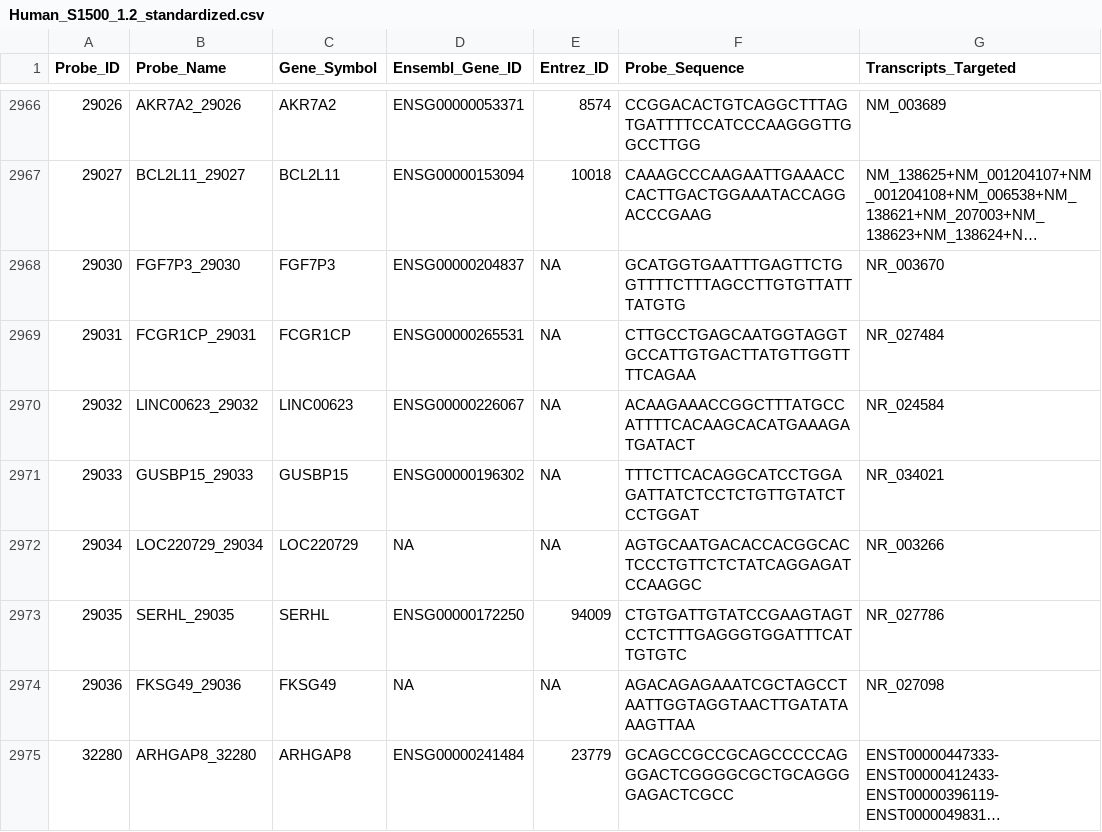
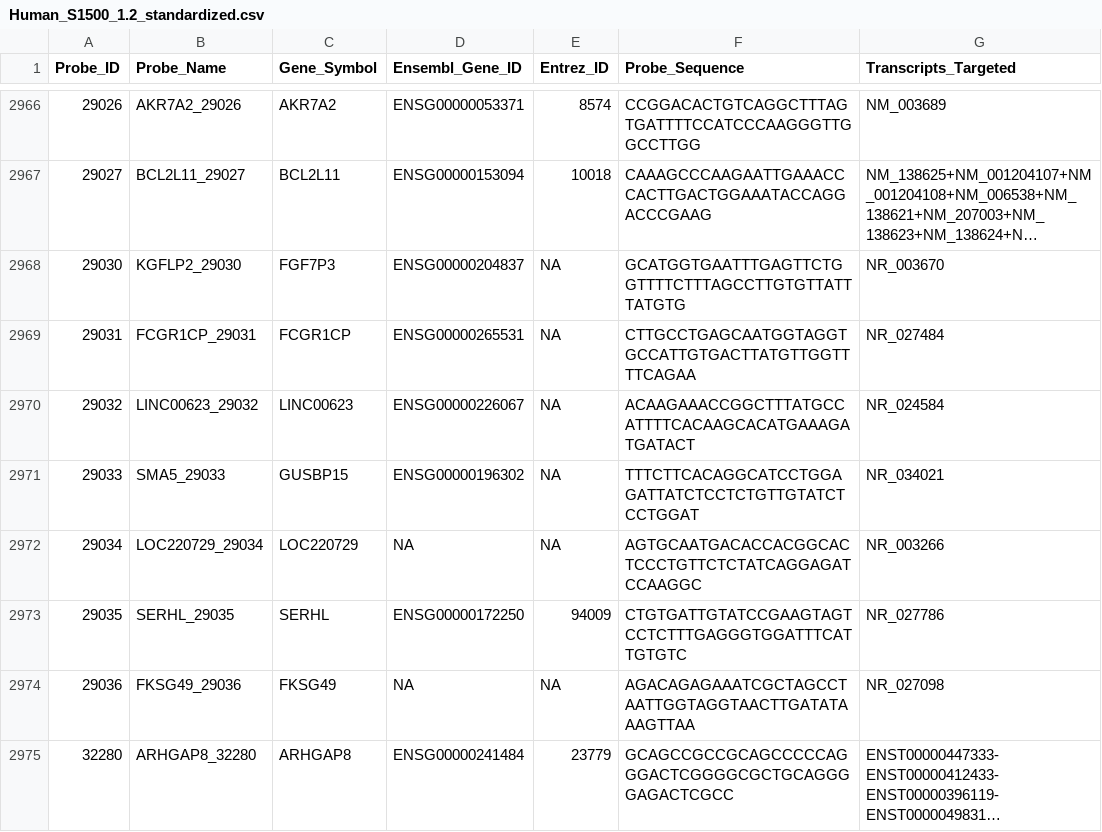
Before and after one commit to EHSRB-BSRSE-Bioinformatics/unify_temposeq_manifests, a CSV file: output_manifests/Human_S1500_1.2_standardized.csv, drawn as a sheet; only a part is shown, gaps mark what is left out; long unchanged cells end in …; the diff covers the shown part only; the diff names each change by its address in the sheet, - before the commit and + after, or states it on an @@ line.

Commit message:
Make sure probe name does not change

```diff
--- a/output_manifests/Human_S1500_1.2_standardized.csv
+++ b/output_manifests/Human_S1500_1.2_standardized.csv
-B2968 (Probe_Name): FGF7P3_29030
+B2968 (Probe_Name): KGFLP2_29030
-B2971 (Probe_Name): GUSBP15_29033
+B2971 (Probe_Name): SMA5_29033
```
Also changed, not shown: 104 edited cells elsewhere in this file, output_manifests/Human_S1500_Surrogate_2.0_standardized.csv, 5 other files.
